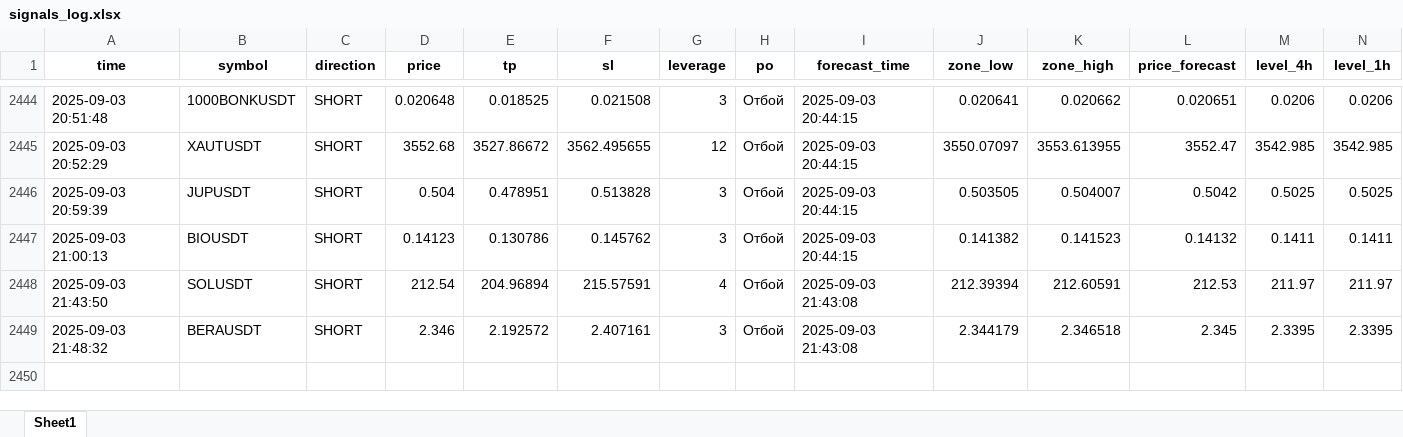
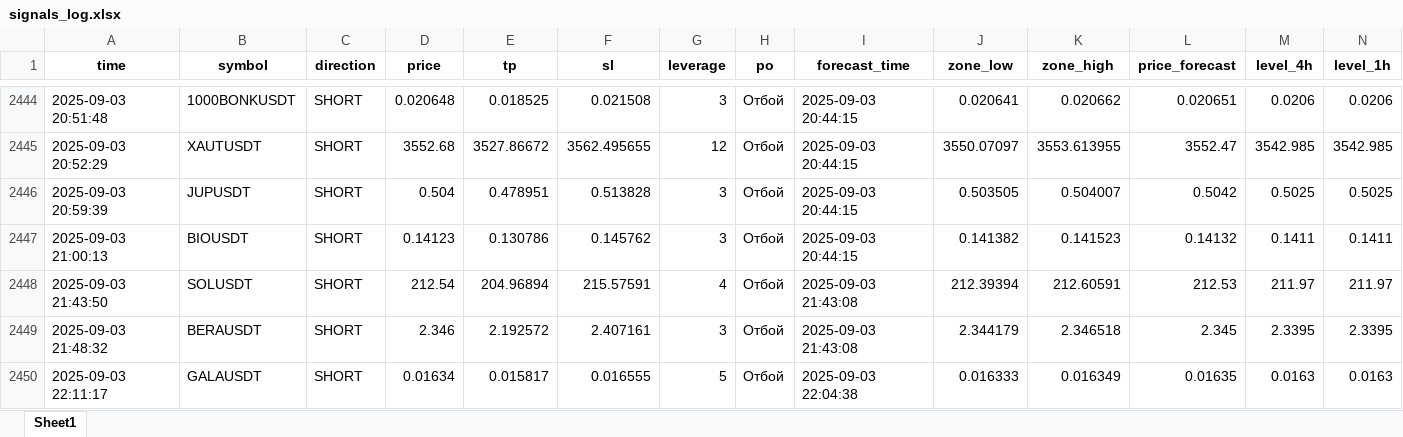
Before and after one commit to Toevich/crypto-signals, an Excel workbook: signals_log.xlsx, sheet Sheet1, drawn as a sheet; only a part is shown, gaps mark what is left out; values as stored, in another font and other column widths than the file's, no borders; rows hold the shown columns only; the diff names each change by its address in the sheet, - before the commit and + after, or states it on an @@ line.

Commit message:
Добавлен сигнал GALAUSDT (SHORT)

```diff
--- a/signals_log.xlsx (sheet Sheet1)
+++ b/signals_log.xlsx (sheet Sheet1)
+row 2450: 2025-09-03 22:11:17 | GALAUSDT | SHORT | 0.01634 | 0.015817 | 0.016555 | 5 | Отбой | 2025-09-03 22:04:38 | 0.016333 | 0.016349 | 0.01635 | 0.0163 | 0.0163
```
